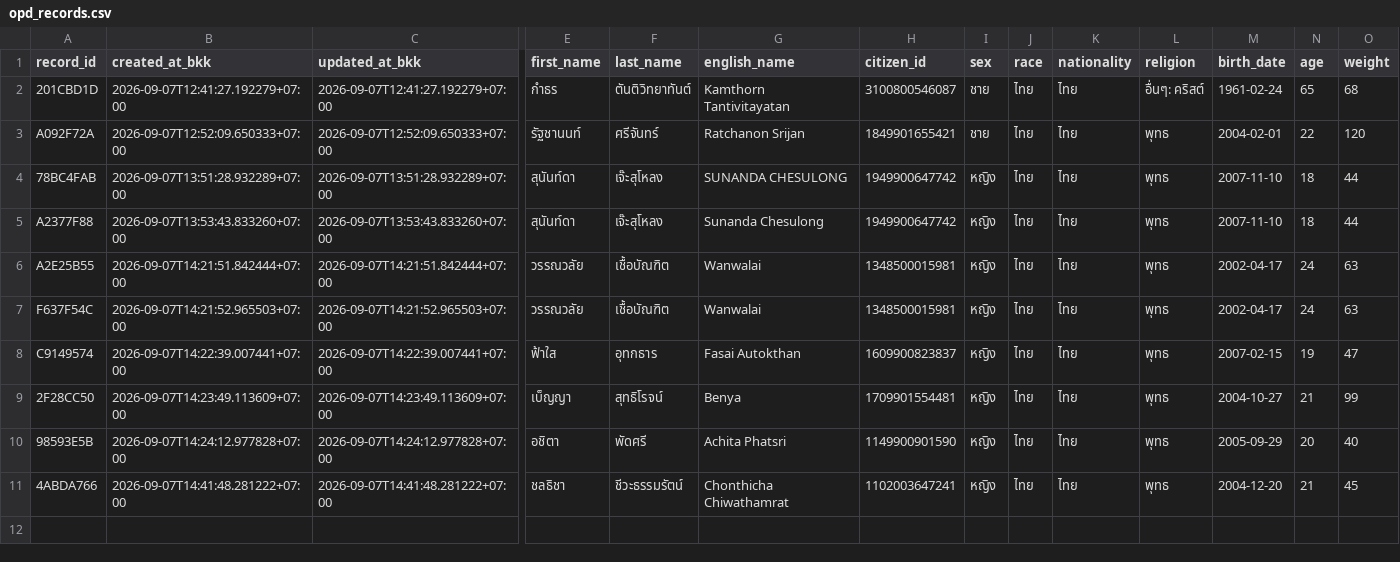
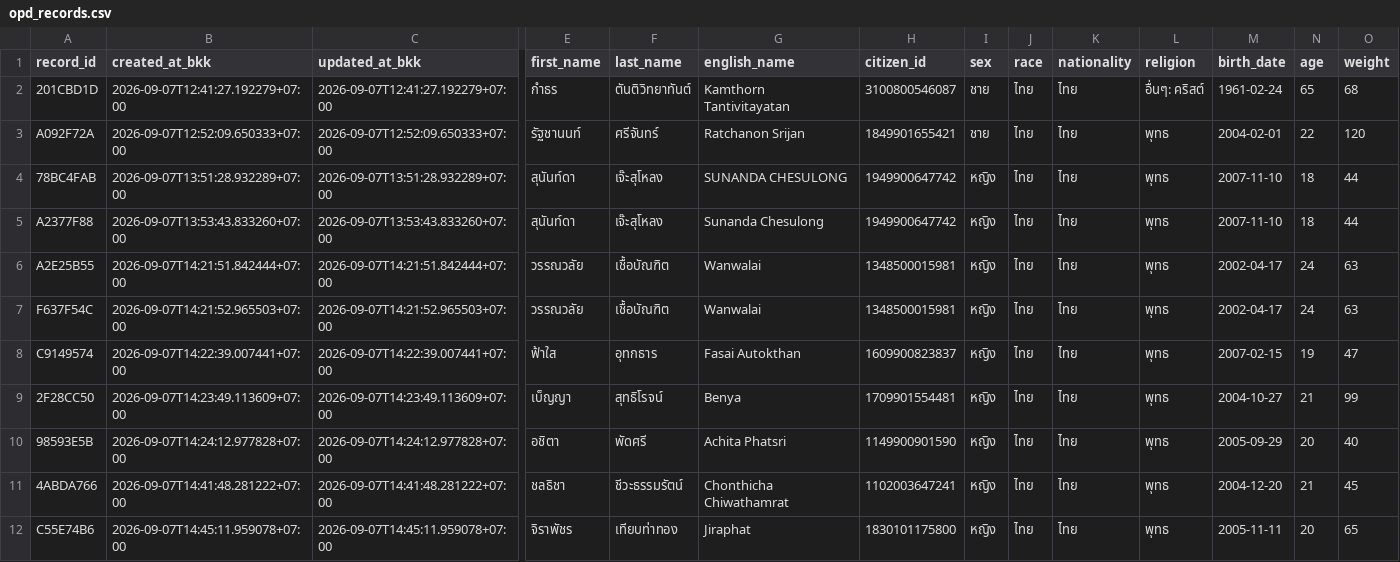
Before and after one commit to PythonianSt/OPD, a CSV file: opd_records.csv, drawn as a sheet; only a part is shown, gaps mark what is left out; rows hold the shown columns only; the diff names each change by its address in the sheet, - before the commit and + after, or states it on an @@ line.

Commit message:
add OPD record C55E74B6 2026-09-07T14:45:11.959078+07:00

```diff
--- a/opd_records.csv
+++ b/opd_records.csv
+row 12: C55E74B6 | 2026-09-07T14:45:11.959078+07:00 | 2026-09-07T14:45:11.959078+07:00 | จิราพัชร | เทียบท่าทอง | Jiraphat | 1830101175800 | หญิง | ไทย | ไทย | พุทธ | 2005-11-11 | 20 | 65
```
